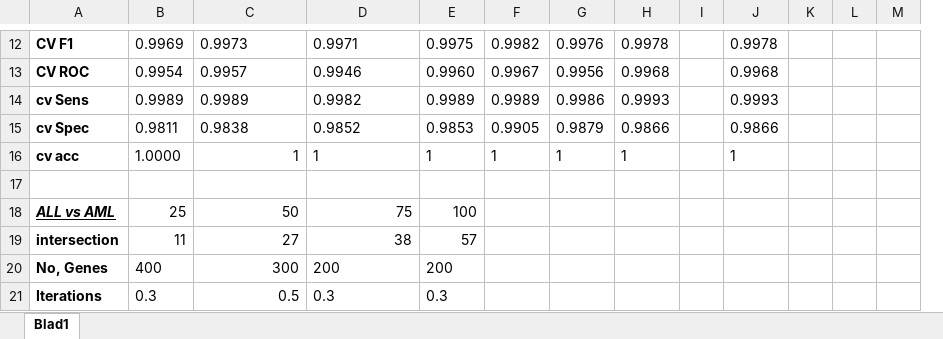
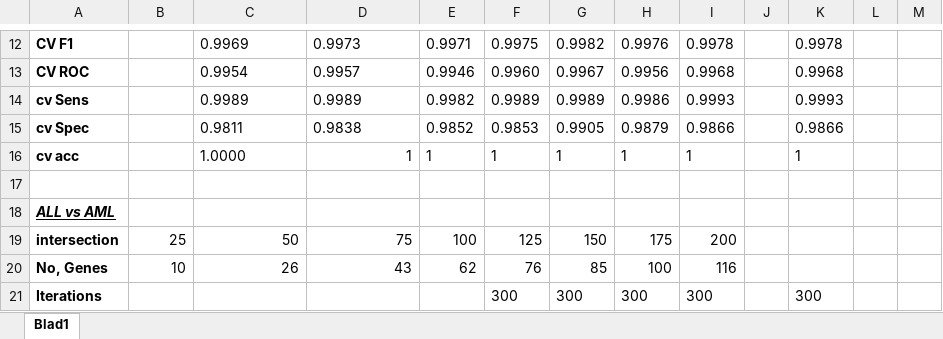
Before and after one commit to RomarN/Thesis, an Excel workbook: Results/All vs healthy.xlsx, sheet Blad1, drawn as a sheet; only a part is shown, gaps mark what is left out; values as stored, in another font and other column widths than the file's, no borders; conditional formats not drawn; removed rows and columns are numbered as before the commit, all else as after; rows hold the shown columns only; the diff covers the shown part only; the diff names each change by its address in the sheet, - before the commit and + after, or states it on an @@ line.

```diff
--- a/Results/All vs healthy.xlsx (sheet Blad1)
+++ b/Results/All vs healthy.xlsx (sheet Blad1)
+column F, rows 12-16: 0.9975 | 0.9960 | 0.9989 | 0.9853 | 1; row 19: 125
-column K, empty
-B12: 0.9969
+B12: (empty)
-C12: 0.9973
+C12: 0.9969
-D12: 0.9971
+D12: 0.9973
-E12: 0.9975
+E12: 0.9971
-B13: 0.9954
+B13: (empty)
-C13: 0.9957
+C13: 0.9954
-D13: 0.9946
+D13: 0.9957
-E13: 0.9960
+E13: 0.9946
-B14: 0.9989
+B14: (empty)
-D14: 0.9982
+D14: 0.9989
-E14: 0.9989
+E14: 0.9982
-B15: 0.9811
+B15: (empty)
-C15: 0.9838
+C15: 0.9811
-D15: 0.9852
+D15: 0.9838
-E15: 0.9853
+E15: 0.9852
-B16: 1.0000
+B16: (empty)
-C16: 1
+C16: 1.0000
-C16 alignment: right
+C16 alignment: left
-D16 alignment: left
+D16 alignment: right
+row 18: ALL vs AML
-A19: ALL vs AML
+A19: intersection
@@ A19 italic: on → off, underline: on → off @@
-G19: (empty)
+G19: 150
-H19: (empty)
+H19: 175
-I19: (empty)
+I19: 200
-row 19: intersection | 11 | 27 | 38 | 57
-row 20: No, Genes | 400 | 300 | 200 | 200
-row 21: Iterations | 0.3 | 0.5 | 0.3 | 0.3
+row 20: No, Genes | 10 | 26 | 43 | 62 | 76 | 85 | 100 | 116
+row 21: Iterations |  |  |  |  | 300 | 300 | 300 | 300 |  | 300
```
Also changed, not shown: 21 added rows, 2 removed rows and 65 edited cells elsewhere in this sheet, 10 other files.
